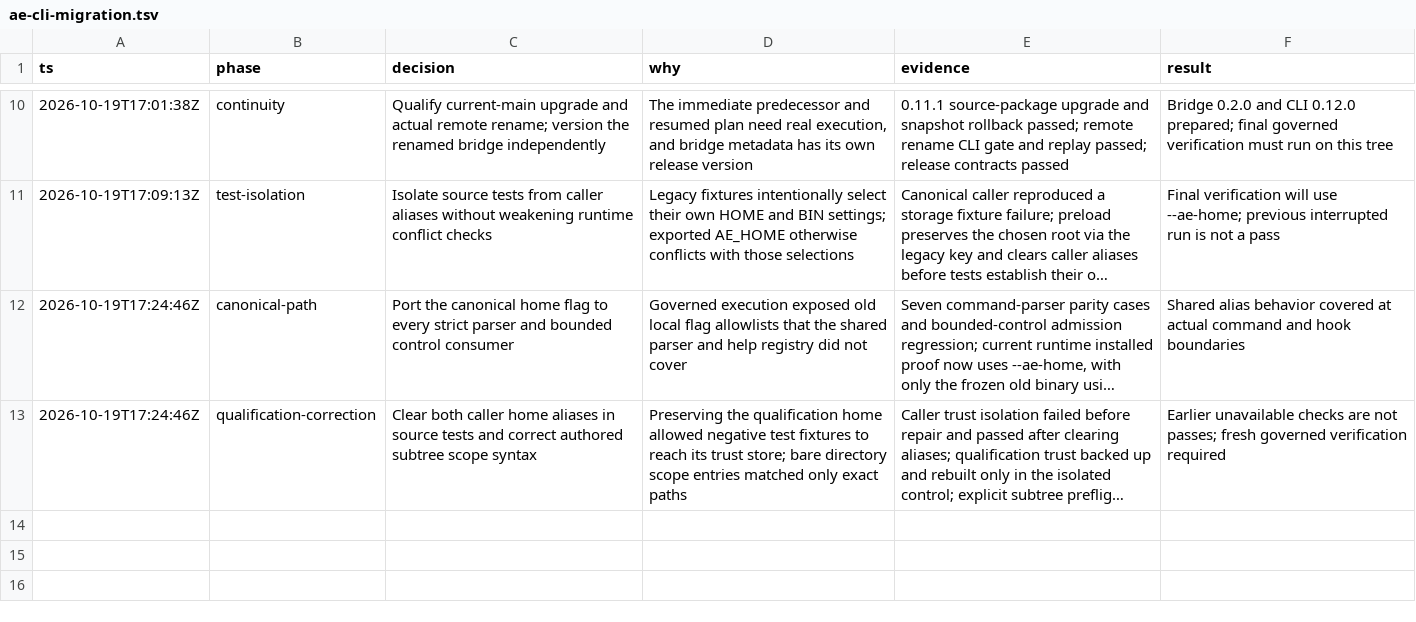
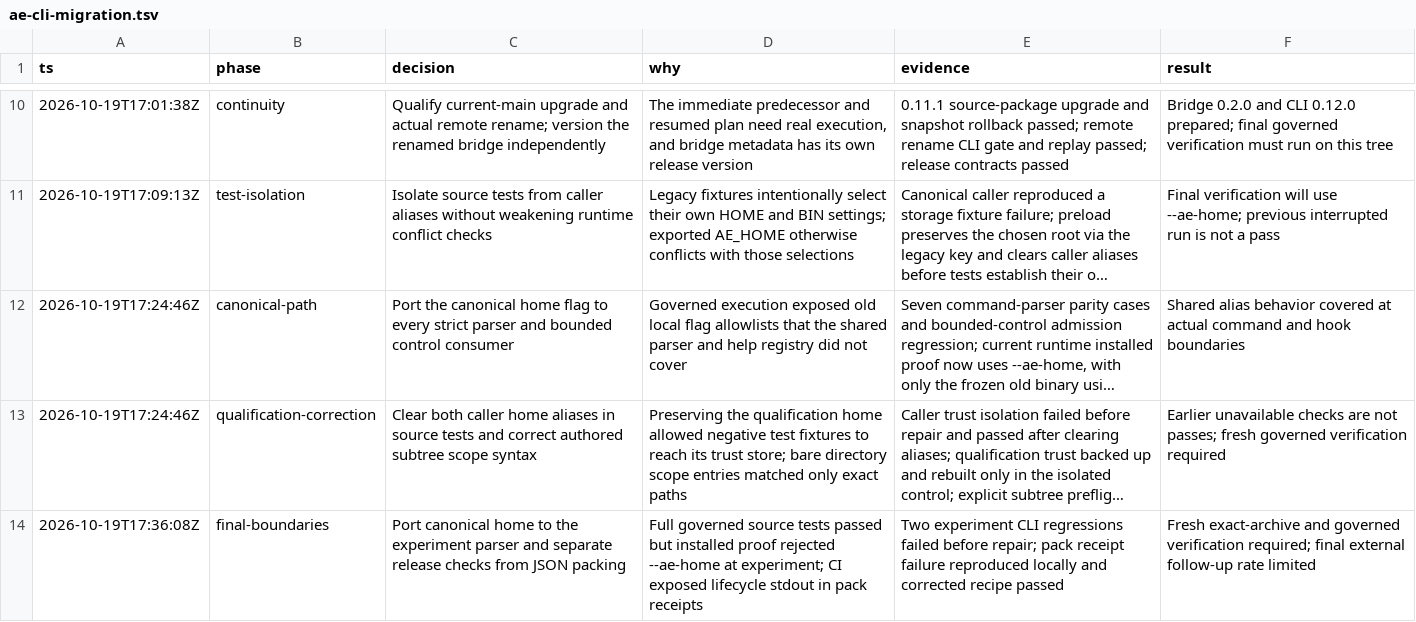
Before and after one commit to noodlemind/prompt-library, a TSV file: .audit/ae-cli-migration.tsv, drawn as a sheet; only a part is shown, gaps mark what is left out; long unchanged cells end in …; the diff names each change by its address in the sheet, - before the commit and + after, or states it on an @@ line.

Commit message:
fix(ae): qualify experiment flags and package receipts

```diff
--- a/.audit/ae-cli-migration.tsv
+++ b/.audit/ae-cli-migration.tsv
+row 14: 2026-10-19T17:36:08Z | final-boundaries | Port canonical home to the experiment parser and separate release checks from JSON packing | Full governed source tests passed but installed proof rejected --ae-home at experiment; CI exposed lifecycle stdout in pack receipts | Two experiment CLI regressions failed before repair; pack receipt failure reproduced locally and corrected recipe passed | Fresh exact-archive and governed verification required; final external follow-up rate limited
```
Also changed, not shown: 3 other files.
